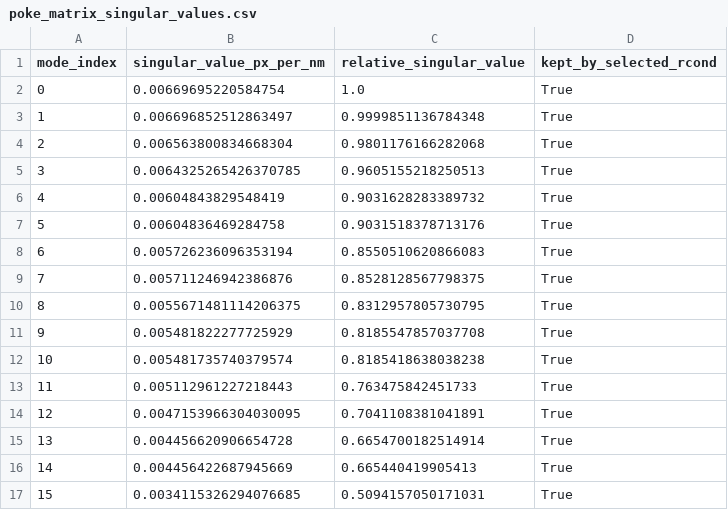
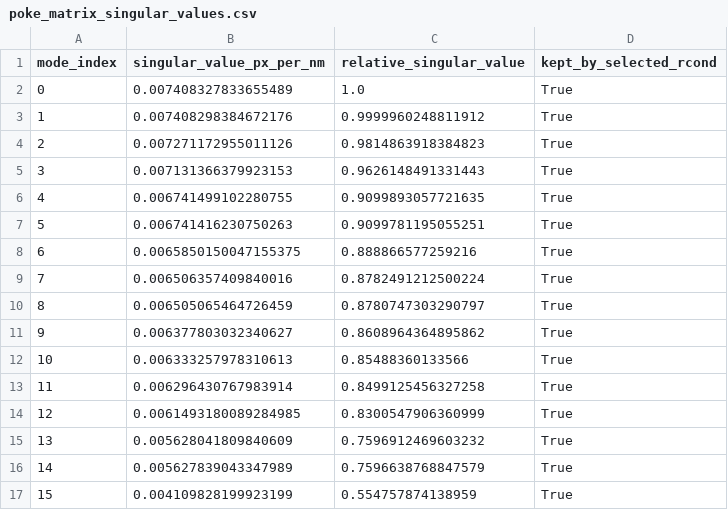
Before and after one commit to xhvoid/Shack-Hartmann-AO-Simulation, a CSV file: figures/detector_level_SCAO/poke_matrix_singular_values.csv, drawn as a sheet.

```diff
--- a/figures/detector_level_SCAO/poke_matrix_singular_values.csv
+++ b/figures/detector_level_SCAO/poke_matrix_singular_values.csv
@@ -1,17 +1,17 @@
 mode_index,singular_value_px_per_nm,relative_singular_value,kept_by_selected_rcond
-0,0.00669695220584754,1.0,True
-1,0.006696852512863497,0.9999851136784348,True
-2,0.006563800834668304,0.9801176166282068,True
-3,0.0064325265426370785,0.9605155218250513,True
-4,0.00604843829548419,0.9031628283389732,True
-5,0.00604836469284758,0.9031518378713176,True
-6,0.005726236096353194,0.8550510620866083,True
-7,0.005711246942386876,0.8528128567798375,True
-8,0.0055671481114206375,0.8312957805730795,True
-9,0.005481822277725929,0.8185547857037708,True
-10,0.005481735740379574,0.8185418638038238,True
-11,0.005112961227218443,0.763475842451733,True
-12,0.0047153966304030095,0.7041108381041891,True
-13,0.004456620906654728,0.6654700182514914,True
-14,0.004456422687945669,0.665440419905413,True
-15,0.0034115326294076685,0.5094157050171031,True
+0,0.007408327833655489,1.0,True
+1,0.007408298384672176,0.9999960248811912,True
+2,0.007271172955011126,0.9814863918384823,True
+3,0.007131366379923153,0.9626148491331443,True
+4,0.006741499102280755,0.9099893057721635,True
+5,0.006741416230750263,0.9099781195055251,True
+6,0.0065850150047155375,0.888866577259216,True
+7,0.006506357409840016,0.8782491212500224,True
+8,0.006505065464726459,0.8780747303290797,True
+9,0.006377803032340627,0.8608964364895862,True
+10,0.006333257978310613,0.85488360133566,True
+11,0.006296430767983914,0.8499125456327258,True
+12,0.0061493180089284985,0.8300547906360999,True
+13,0.005628041809840609,0.7596912469603232,True
+14,0.005627839043347989,0.7596638768847579,True
+15,0.004109828199923199,0.554757874138959,True
```
Also changed, not shown: figures/detector_level_SCAO/fast_validation.csv, figures/detector_level_SCAO/psf_strehl_demo.csv, 49 other files.
